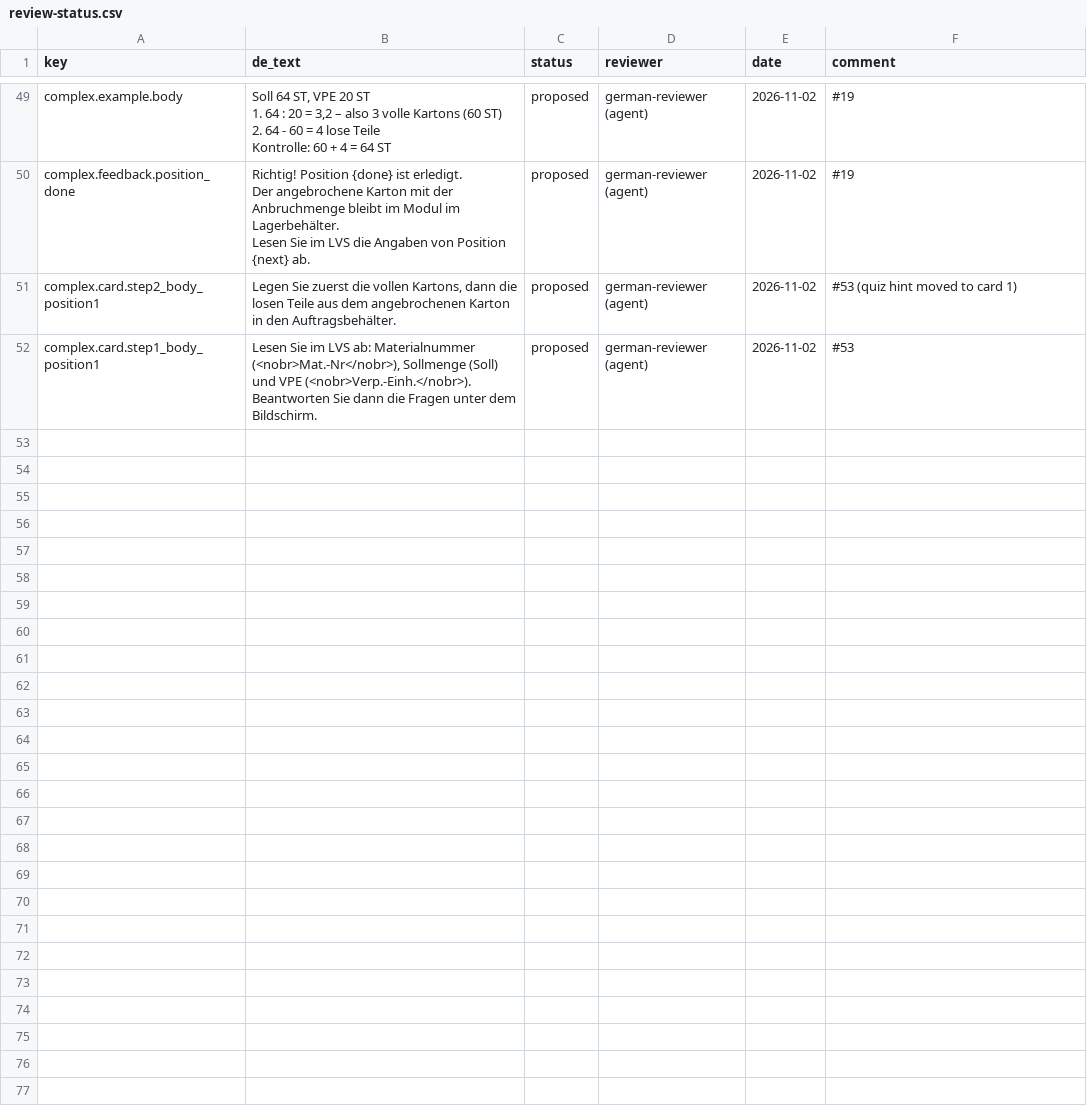
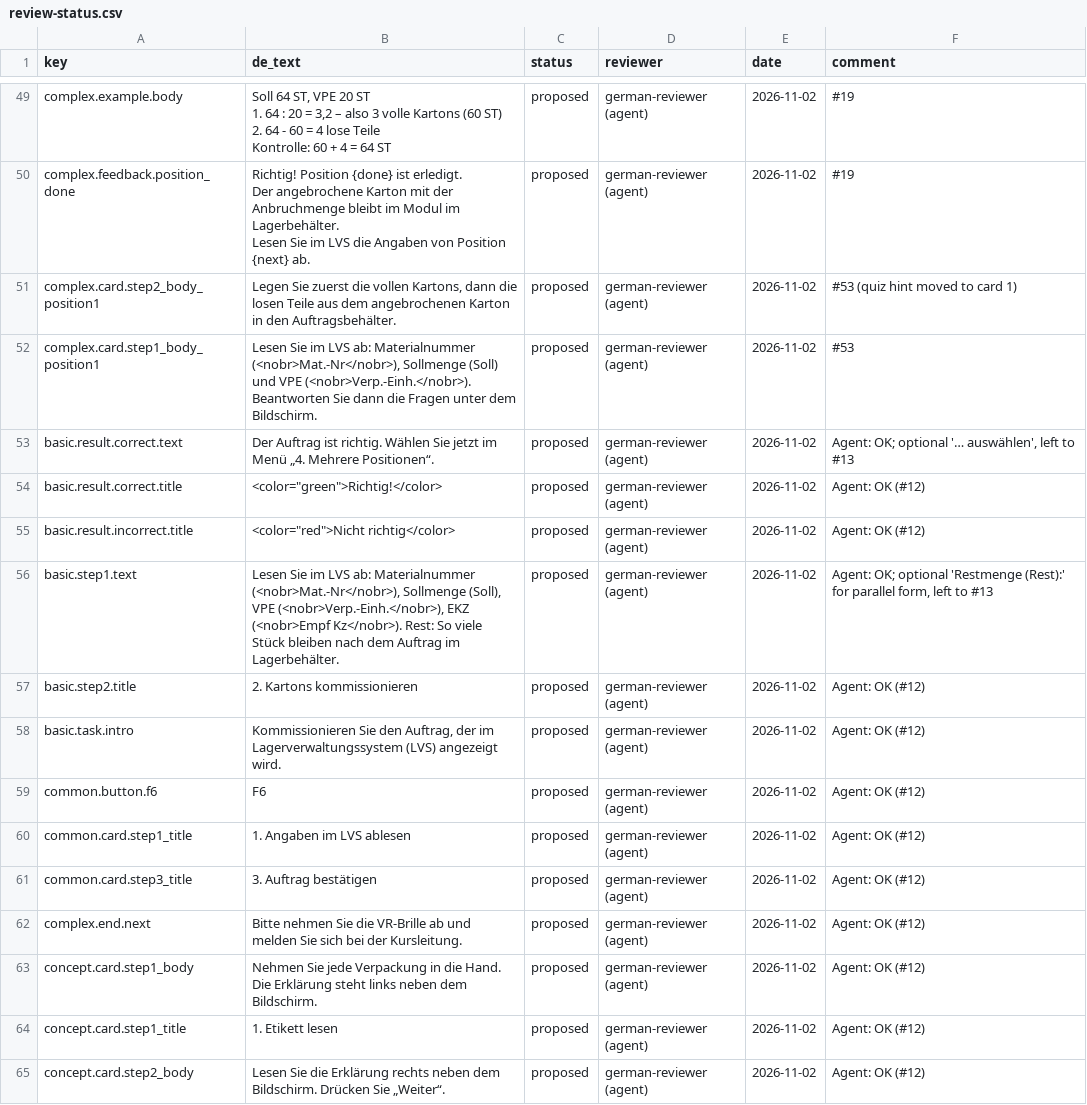
Before and after one commit to ttquynhdo/xrpick-v2, a CSV file: docs/i18n/review-status.csv, drawn as a sheet; only a part is shown, gaps mark what is left out; the diff covers the shown part only.

```diff
--- a/docs/i18n/review-status.csv
+++ b/docs/i18n/review-status.csv
@@ -57 +57,14 @@ complex.card.step2_body_position1,"Legen Sie zuerst die vollen Kartons, dann die
 complex.card.step1_body_position1,"Lesen Sie im LVS ab: Materialnummer (<nobr>Mat.-Nr</nobr>), Sollmenge (Soll) und VPE (<nobr>Verp.-Einh.</nobr>). Beantworten Sie dann die Fragen unter dem Bildschirm.",proposed,german-reviewer (agent),2026-11-02,#53
+basic.result.correct.text,Der Auftrag ist richtig. Wählen Sie jetzt im Menü „4. Mehrere Positionen“.,proposed,german-reviewer (agent),2026-11-02,"Agent: OK; optional '… auswählen', left to #13"
+basic.result.correct.title,"<color=""green"">Richtig!</color>",proposed,german-reviewer (agent),2026-11-02,Agent: OK (#12)
+basic.result.incorrect.title,"<color=""red"">Nicht richtig</color>",proposed,german-reviewer (agent),2026-11-02,Agent: OK (#12)
+basic.step1.text,"Lesen Sie im LVS ab: Materialnummer (<nobr>Mat.-Nr</nobr>), Sollmenge (Soll), VPE (<nobr>Verp.-Einh.</nobr>), EKZ (<nobr>Empf Kz</nobr>). Rest: So viele Stück bleiben nach dem Auftrag im Lagerbehälter.",proposed,german-reviewer (agent),2026-11-02,"Agent: OK; optional 'Restmenge (Rest):' for parallel form, left to #13"
+basic.step2.title,2. Kartons kommissionieren,proposed,german-reviewer (agent),2026-11-02,Agent: OK (#12)
+basic.task.intro,"Kommissionieren Sie den Auftrag, der im Lagerverwaltungssystem (LVS) angezeigt wird.",proposed,german-reviewer (agent),2026-11-02,Agent: OK (#12)
+common.button.f6,F6,proposed,german-reviewer (agent),2026-11-02,Agent: OK (#12)
+common.card.step1_title,1. Angaben im LVS ablesen,proposed,german-reviewer (agent),2026-11-02,Agent: OK (#12)
+common.card.step3_title,3. Auftrag bestätigen,proposed,german-reviewer (agent),2026-11-02,Agent: OK (#12)
+complex.end.next,Bitte nehmen Sie die VR-Brille ab und melden Sie sich bei der Kursleitung.,proposed,german-reviewer (agent),2026-11-02,Agent: OK (#12)
+concept.card.step1_body,Nehmen Sie jede Verpackung in die Hand. Die Erklärung steht links neben dem Bildschirm.,proposed,german-reviewer (agent),2026-11-02,Agent: OK (#12)
+concept.card.step1_title,1. Etikett lesen,proposed,german-reviewer (agent),2026-11-02,Agent: OK (#12)
+concept.card.step2_body,Lesen Sie die Erklärung rechts neben dem Bildschirm. Drücken Sie „Weiter“.,proposed,german-reviewer (agent),2026-11-02,Agent: OK (#12)
```
Also changed, not shown: 12 added rows and 1 edited cell elsewhere in this file, docs/i18n/glossary.csv, docs/i18n/strings-todo.csv, 12 other files.
